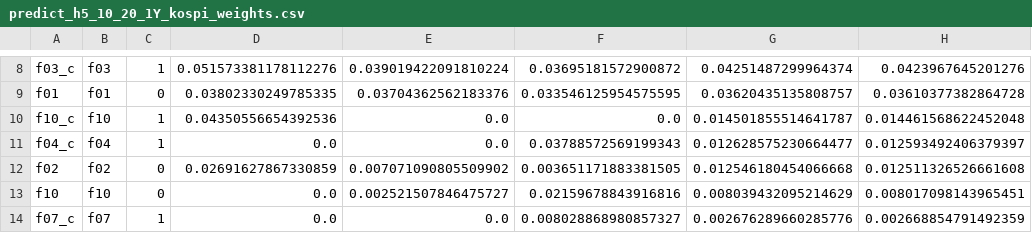
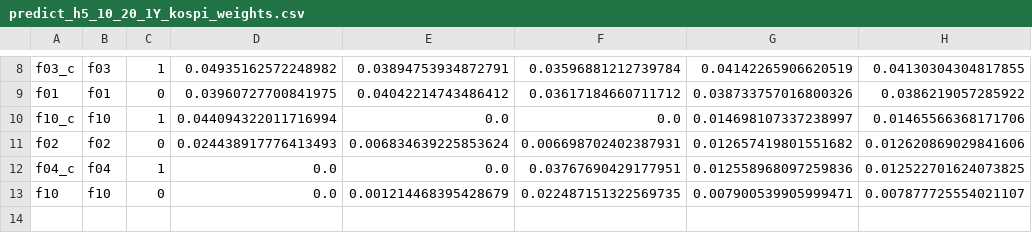
Before and after one commit to gomtang-dori/Korea-Gomtang-Index, a CSV file: data/analysis/predict_h5_10_20_1Y_kospi_weights.csv, drawn as a sheet; only a part is shown, gaps mark what is left out; removed rows and columns are numbered as before the commit, all else as after; the diff covers the shown part only; the diff names each change by its address in the sheet, - before the commit and + after, or states it on an @@ line.

```diff
--- a/data/analysis/predict_h5_10_20_1Y_kospi_weights.csv
+++ b/data/analysis/predict_h5_10_20_1Y_kospi_weights.csv
-D8: 0.051573381178112276
+D8: 0.04935162572248982
-E8: 0.039019422091810224
+E8: 0.03894753934872791
-F8: 0.03695181572900872
+F8: 0.03596881212739784
-G8: 0.04251487299964374
+G8: 0.04142265906620519
-H8: 0.0423967645201276
+H8: 0.04130304304817855
-D9: 0.03802330249785335
+D9: 0.03960727700841975
-E9: 0.03704362562183376
+E9: 0.04042214743486412
-F9: 0.033546125954575595
+F9: 0.03617184660711712
-G9: 0.03620435135808757
+G9: 0.038733757016800326
-H9: 0.03610377382864728
+H9: 0.0386219057285922
-D10: 0.04350556654392536
+D10: 0.044094322011716994
-G10: 0.014501855514641787
+G10: 0.014698107337238997
-H10: 0.014461568622452048
+H10: 0.01465566368171706
+row 11: f02 | f02 | 0 | 0.024438917776413493 | 0.006834639225853624 | 0.006698702402387931 | 0.012657419801551682 | 0.012620869029841606
-F12: 0.03788572569199343
+F12: 0.03767690429177951
-G12: 0.012628575230664477
+G12: 0.012558968097259836
-H12: 0.012593492406379397
+H12: 0.012522701624073825
-row 12: f02 | f02 | 0 | 0.02691627867330859 | 0.007071090805509902 | 0.003651171883381505 | 0.012546180454066668 | 0.012511326526661608
-E13: 0.002521507846475727
+E13: 0.001214468395428679
-F13: 0.02159678843916816
+F13: 0.022487151322569735
-G13: 0.008039432095214629
+G13: 0.007900539905999471
-H13: 0.008017098143965451
+H13: 0.007877725554021107
-row 14: f07_c | f07 | 1 | 0.0 | 0.0 | 0.008028868980857327 | 0.002676289660285776 | 0.002668854791492359
```
Also changed, not shown: 29 edited cells elsewhere in this file, data/analysis/corr_1Y_scores_plus_index_returns_pearson.csv, data/analysis/factor_corr_1Y_pearson_returns.csv, 20 other files.
